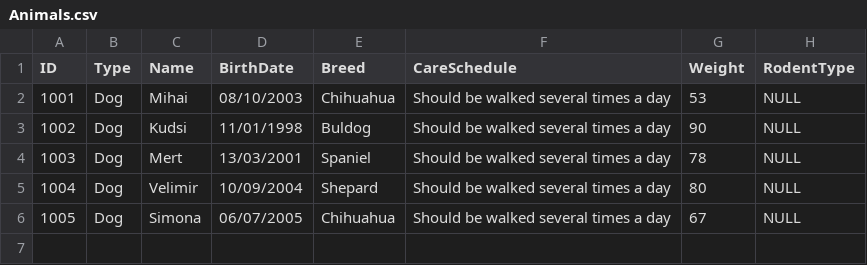
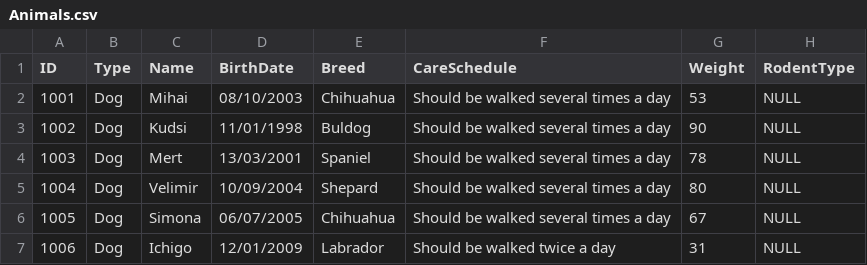
Before and after one commit to askesys/PetHotel, a CSV file: Files/Animals.csv, drawn as a sheet; the diff names each change by its address in the sheet, - before the commit and + after, or states it on an @@ line.

```diff
--- a/Files/Animals.csv
+++ b/Files/Animals.csv
+row 7: 1006 | Dog | Ichigo | 12/01/2009 | Labrador | Should be walked twice a day | 31 | NULL
```
Also changed, not shown: 25 other files.
